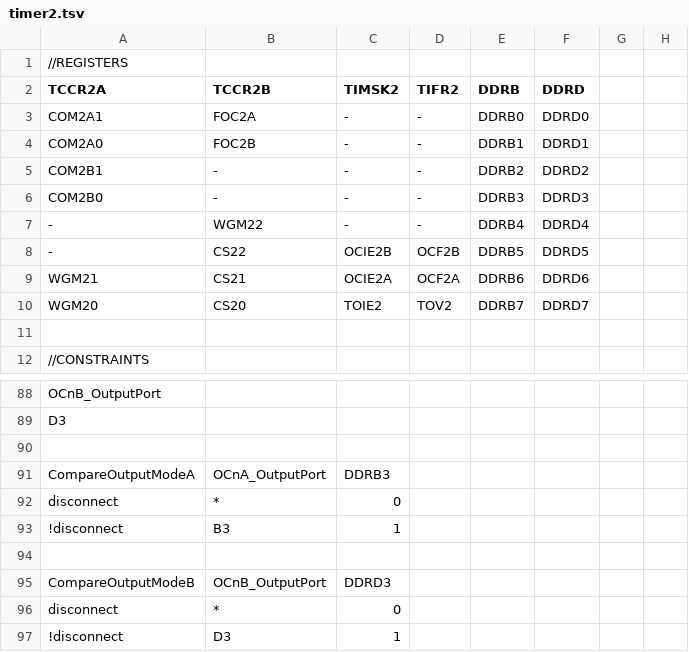
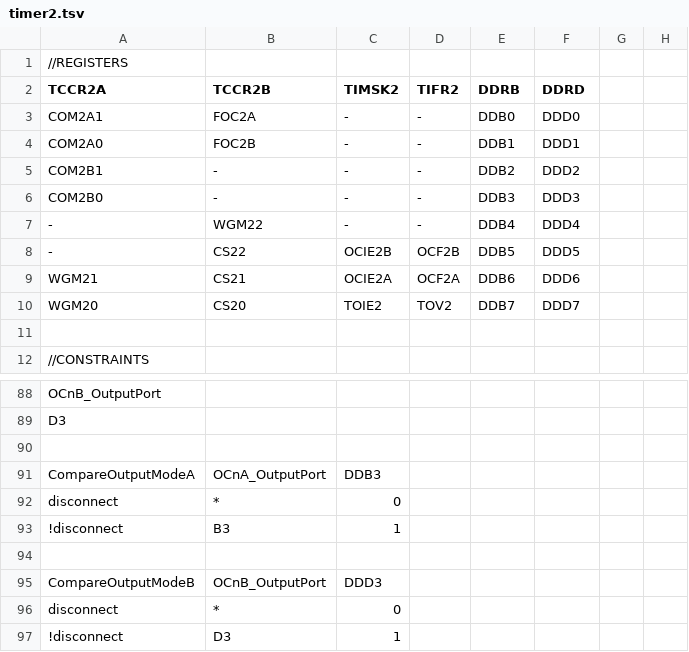
Before and after one commit to dbuezas/arduino-web-timers, a TSV file: src/data/atmega328p/timer2.tsv, drawn as a sheet; only a part is shown, gaps mark what is left out.

```diff
--- a/src/data/atmega328p/timer2.tsv
+++ b/src/data/atmega328p/timer2.tsv
@@ -2,10 +2,10 @@
 TCCR2A	TCCR2B	TIMSK2	TIFR2	DDRB	DDRD		
-COM2A1	FOC2A	-	-	DDRB0	DDRD0		
-COM2A0	FOC2B	-	-	DDRB1	DDRD1		
-COM2B1	-	-	-	DDRB2	DDRD2		
-COM2B0	-	-	-	DDRB3	DDRD3		
--	WGM22	-	-	DDRB4	DDRD4		
--	CS22	OCIE2B	OCF2B	DDRB5	DDRD5		
-WGM21	CS21	OCIE2A	OCF2A	DDRB6	DDRD6		
-WGM20	CS20	TOIE2	TOV2	DDRB7	DDRD7		
+COM2A1	FOC2A	-	-	DDB0	DDD0		
+COM2A0	FOC2B	-	-	DDB1	DDD1		
+COM2B1	-	-	-	DDB2	DDD2		
+COM2B0	-	-	-	DDB3	DDD3		
+-	WGM22	-	-	DDB4	DDD4		
+-	CS22	OCIE2B	OCF2B	DDB5	DDD5		
+WGM21	CS21	OCIE2A	OCF2A	DDB6	DDD6		
+WGM20	CS20	TOIE2	TOV2	DDB7	DDD7		
 							
@@ -90,3 +90,3 @@ D3
 							
-CompareOutputModeA	OCnA_OutputPort	DDRB3					
+CompareOutputModeA	OCnA_OutputPort	DDB3					
 disconnect	*	0					
@@ -94,3 +94,3 @@ disconnect	*	0
 							
-CompareOutputModeB	OCnB_OutputPort	DDRD3					
+CompareOutputModeB	OCnB_OutputPort	DDD3					
 disconnect	*	0					
```
Also changed, not shown: src/data/atmega328p/timer0.tsv, src/data/lgt328p/timer0.tsv, 5 other files.
